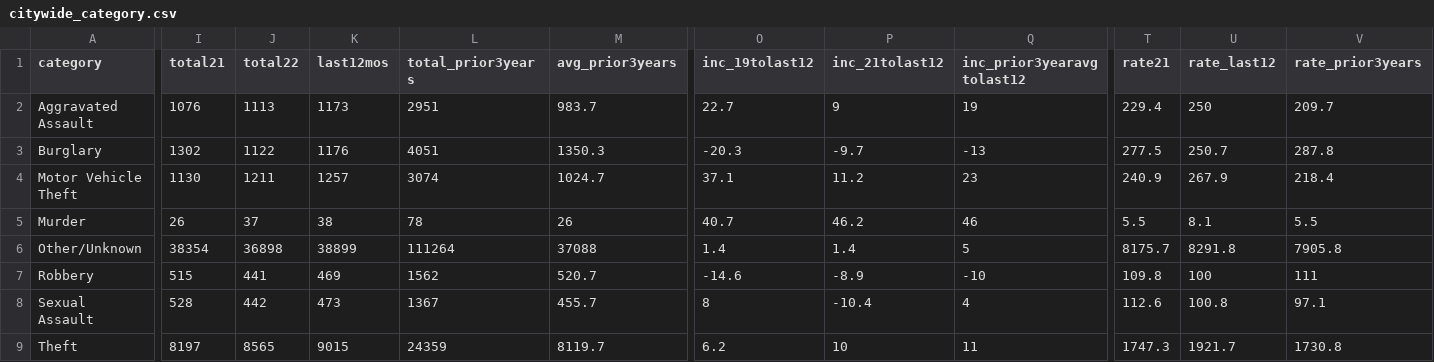
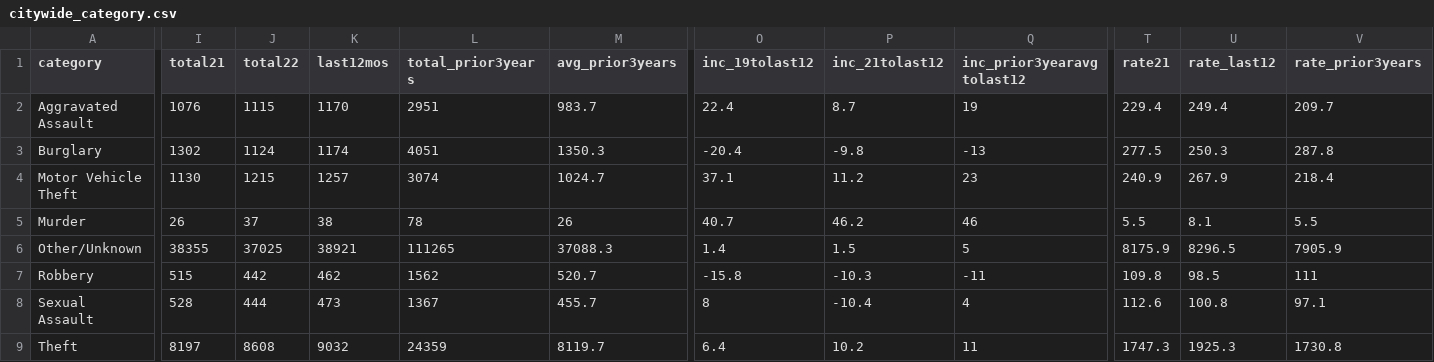
Before and after one commit to abcotvdata/safetytracker_raleigh, a CSV file: data/output/city/citywide_category.csv, drawn as a sheet; only a part is shown, gaps mark what is left out; the diff names each change by its address in the sheet, - before the commit and + after, or states it on an @@ line.

```diff
--- a/data/output/city/citywide_category.csv
+++ b/data/output/city/citywide_category.csv
-J2 (total22): 1113
+J2 (total22): 1115
-K2 (last12mos): 1173
+K2 (last12mos): 1170
-O2 (inc_19tolast12): 22.7
+O2 (inc_19tolast12): 22.4
-P2 (inc_21tolast12): 9
+P2 (inc_21tolast12): 8.7
-U2 (rate_last12): 250
+U2 (rate_last12): 249.4
-J3 (total22): 1122
+J3 (total22): 1124
-K3 (last12mos): 1176
+K3 (last12mos): 1174
-O3 (inc_19tolast12): -20.3
+O3 (inc_19tolast12): -20.4
-P3 (inc_21tolast12): -9.7
+P3 (inc_21tolast12): -9.8
-U3 (rate_last12): 250.7
+U3 (rate_last12): 250.3
-J4 (total22): 1211
+J4 (total22): 1215
-I6 (total21): 38354
+I6 (total21): 38355
-J6 (total22): 36898
+J6 (total22): 37025
-K6 (last12mos): 38899
+K6 (last12mos): 38921
-L6 (total_prior3years): 111264
+L6 (total_prior3years): 111265
-M6 (avg_prior3years): 37088
+M6 (avg_prior3years): 37088.3
-P6 (inc_21tolast12): 1.4
+P6 (inc_21tolast12): 1.5
-T6 (rate21): 8175.7
+T6 (rate21): 8175.9
-U6 (rate_last12): 8291.8
+U6 (rate_last12): 8296.5
-V6 (rate_prior3years): 7905.8
+V6 (rate_prior3years): 7905.9
-J7 (total22): 441
+J7 (total22): 442
-K7 (last12mos): 469
+K7 (last12mos): 462
-O7 (inc_19tolast12): -14.6
+O7 (inc_19tolast12): -15.8
-P7 (inc_21tolast12): -8.9
+P7 (inc_21tolast12): -10.3
-Q7 (inc_prior3yearavgtolast12): -10
+Q7 (inc_prior3yearavgtolast12): -11
-U7 (rate_last12): 100
+U7 (rate_last12): 98.5
-J8 (total22): 442
+J8 (total22): 444
-J9 (total22): 8565
+J9 (total22): 8608
-K9 (last12mos): 9015
+K9 (last12mos): 9032
-O9 (inc_19tolast12): 6.2
+O9 (inc_19tolast12): 6.4
-P9 (inc_21tolast12): 10
+P9 (inc_21tolast12): 10.2
-U9 (rate_last12): 1921.7
+U9 (rate_last12): 1925.3
```
Also changed, not shown: data/output/city/citywide_detailed.csv, data/output/districts/autothefts_district.csv, 44 other files.
